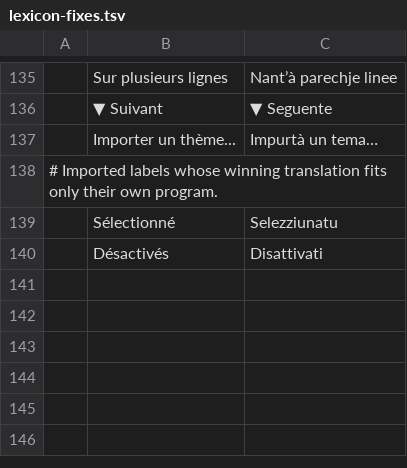
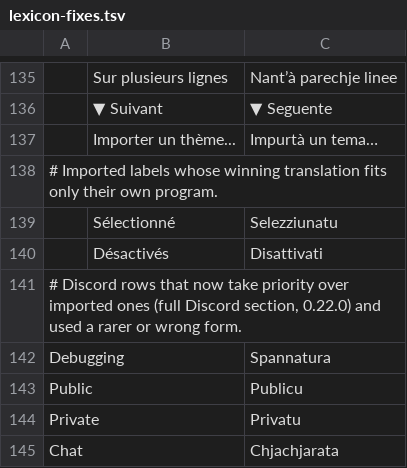
Before and after one commit to Platykalt/corsu, a TSV file: lexicon/lexicon-fixes.tsv, drawn as a sheet; only a part is shown, gaps mark what is left out; the diff names each change by its address in the sheet, - before the commit and + after, or states it on an @@ line.

```diff
--- a/lexicon/lexicon-fixes.tsv
+++ b/lexicon/lexicon-fixes.tsv
+row 141: # Discord rows that now take priority over imported ones (full Discord section, 0.22.0) and used a rarer or wrong form.
+row 142: Debugging |  | Spannatura
+row 143: Public |  | Publicu
+row 144: Private |  | Privatu
+row 145: Chat |  | Chjachjarata
```
Also changed, not shown: lexicon/lexicon-mozilla.tsv, 40 other files.
